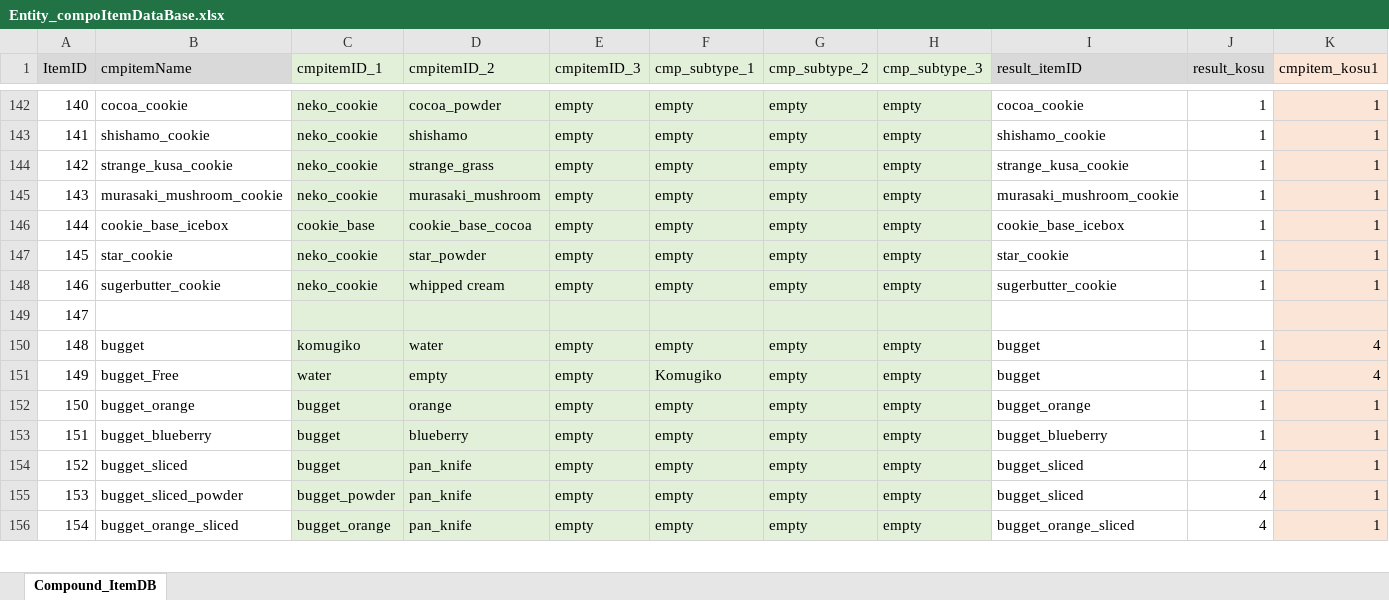
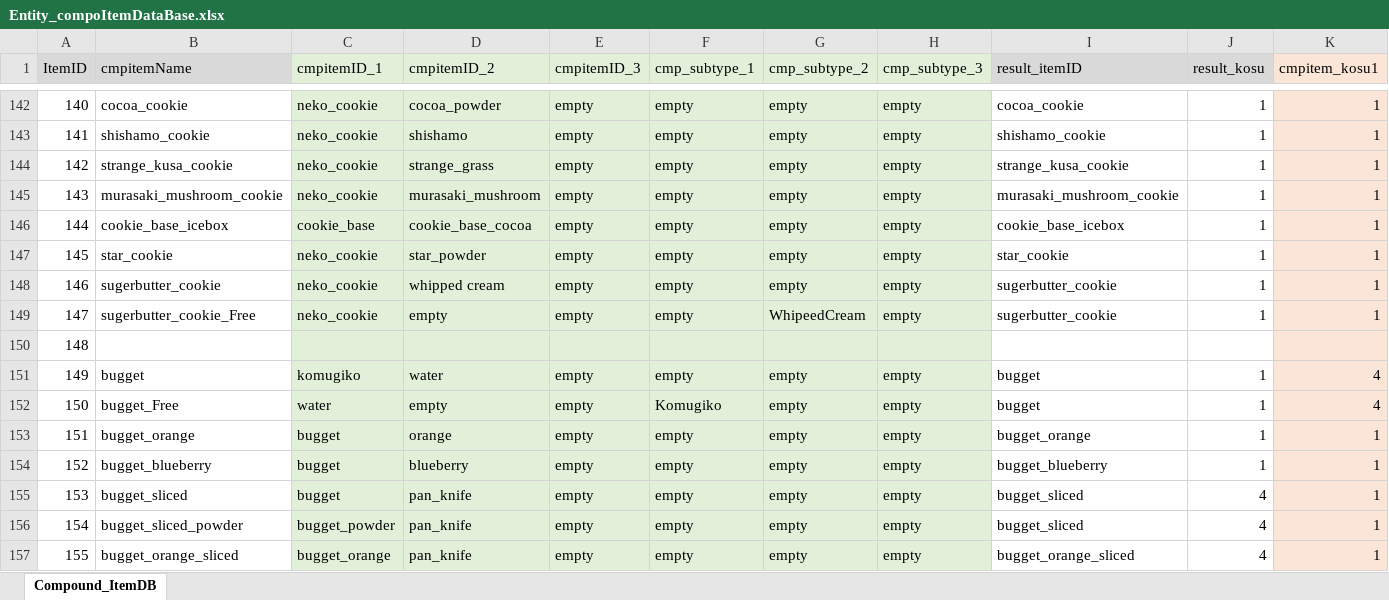
Before and after one commit to matoarita/Okashi_Atlier2, an Excel workbook: Assets/Excel_Data/Entity_compoItemDataBase.xlsx, sheet Compound_ItemDB, drawn as a sheet; only a part is shown, gaps mark what is left out; values as stored, in another font and other column widths than the file's, no borders; addresses are those after the commit; rows hold the shown columns only; the diff names each change by its address in the sheet, - before the commit and + after, or states it on an @@ line.

```diff
--- a/Assets/Excel_Data/Entity_compoItemDataBase.xlsx (sheet Compound_ItemDB)
+++ b/Assets/Excel_Data/Entity_compoItemDataBase.xlsx (sheet Compound_ItemDB)
+row 149: 147 | sugerbutter_cookie_Free | neko_cookie | empty | empty | empty | WhipeedCream | empty | sugerbutter_cookie | 1 | 1
@@ column A (ItemID) renumbered from row 150 down @@
```
Also changed, not shown: Assets/Excel_Data/Entity_GirlLikeSetCompoDataBase.xlsx, Assets/Excel_Data/Entity_GirlLikeSetDataBase.xlsx, 47 other files.
